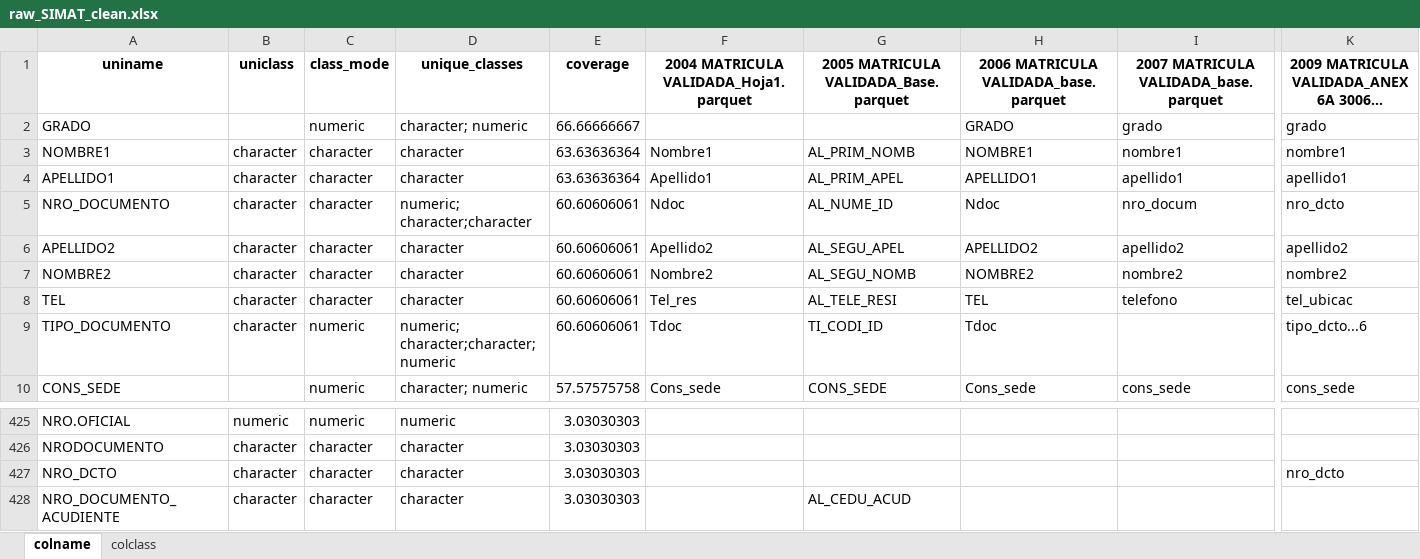
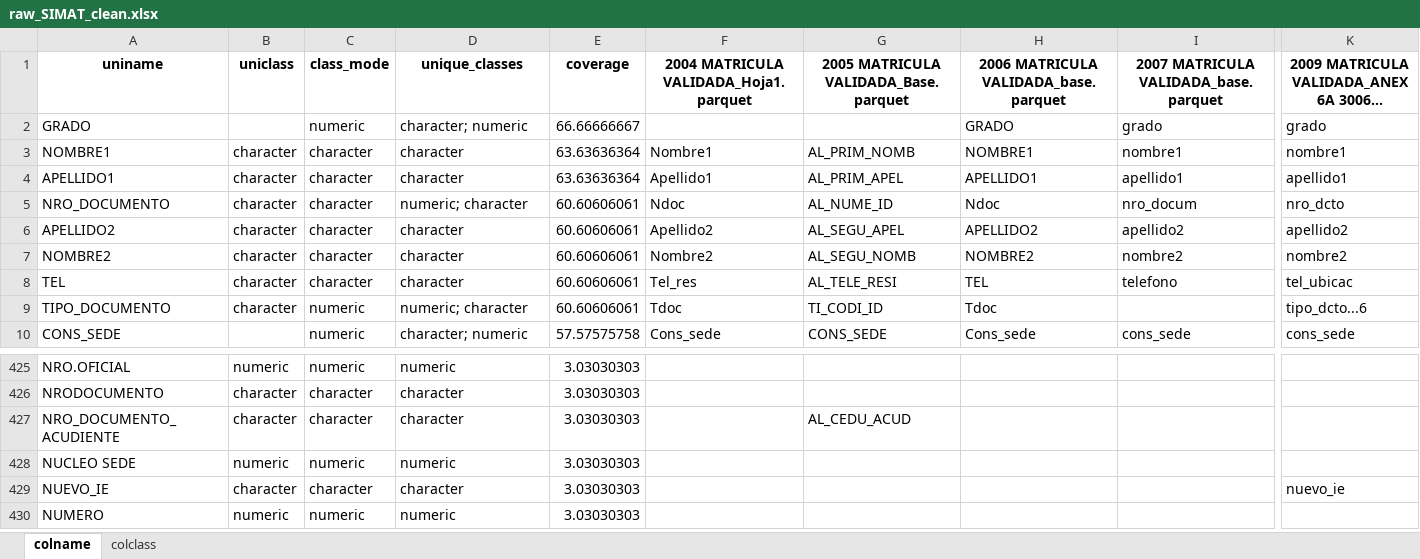
Before and after one commit to jdrengifoc/school_dropout, an Excel workbook: data/metadata/dicts/raw_SIMAT_clean.xlsx, sheet colname, drawn as a sheet; only a part is shown, gaps mark what is left out; the shorter side is filled out with more unchanged rows; long unchanged cells end in …; values as stored, in another font and other column widths than the file's, no borders; rows hold the shown columns only; the diff names each change by its address in the sheet, - before the commit and + after, or states it on an @@ line.

Commit message:
Funtionalclean SIMAT 2004-2017

```diff
--- a/data/metadata/dicts/raw_SIMAT_clean.xlsx (sheet colname)
+++ b/data/metadata/dicts/raw_SIMAT_clean.xlsx (sheet colname)
-D5: numeric; character;character
+D5: numeric; character
-D9: numeric; character;character; numeric
+D9: numeric; character
-row 427: NRO_DCTO | character | character | character | 3.03030303 |  |  |  |  | nro_dcto
```
Also changed, not shown: sheet colclass, data/metadata/dicts/Raw_SIMAT_2017_2023.xlsx, data/metadata/dicts/raw_SIMAT.xlsx, 4 other files.
